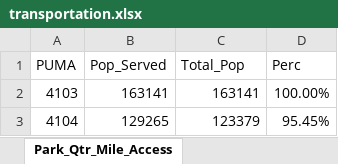
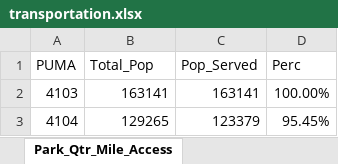
Before and after one commit to NYCPlanning/data-engineering, an Excel workbook: products/edde/resources/quality_of_life/transportation.xlsx, sheet Park_Qtr_Mile_Access, drawn as a sheet; only a part is shown; values as stored, in another font and other column widths than the file's, no borders; the diff names each change by its address in the sheet, - before the commit and + after, or states it on an @@ line.

```diff
--- a/products/edde/resources/quality_of_life/transportation.xlsx (sheet Park_Qtr_Mile_Access)
+++ b/products/edde/resources/quality_of_life/transportation.xlsx (sheet Park_Qtr_Mile_Access)
-B1: Pop_Served
+B1: Total_Pop
-C1: Total_Pop
+C1: Pop_Served
```
Also changed, not shown: products/edde/resources/ACS_PUMS/EDDE_ACS2008-2012.xlsx, products/edde/resources/ACS_PUMS/EDDE_ACS2020-2024.xlsx, 23 other files.
